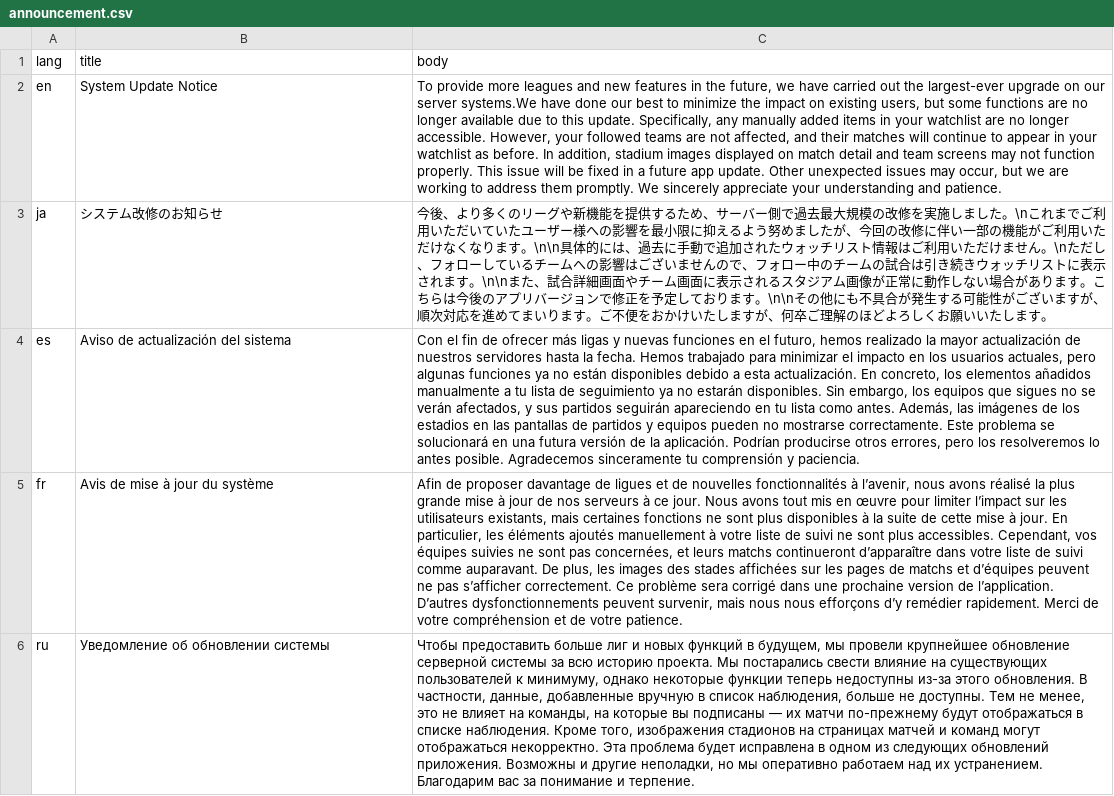
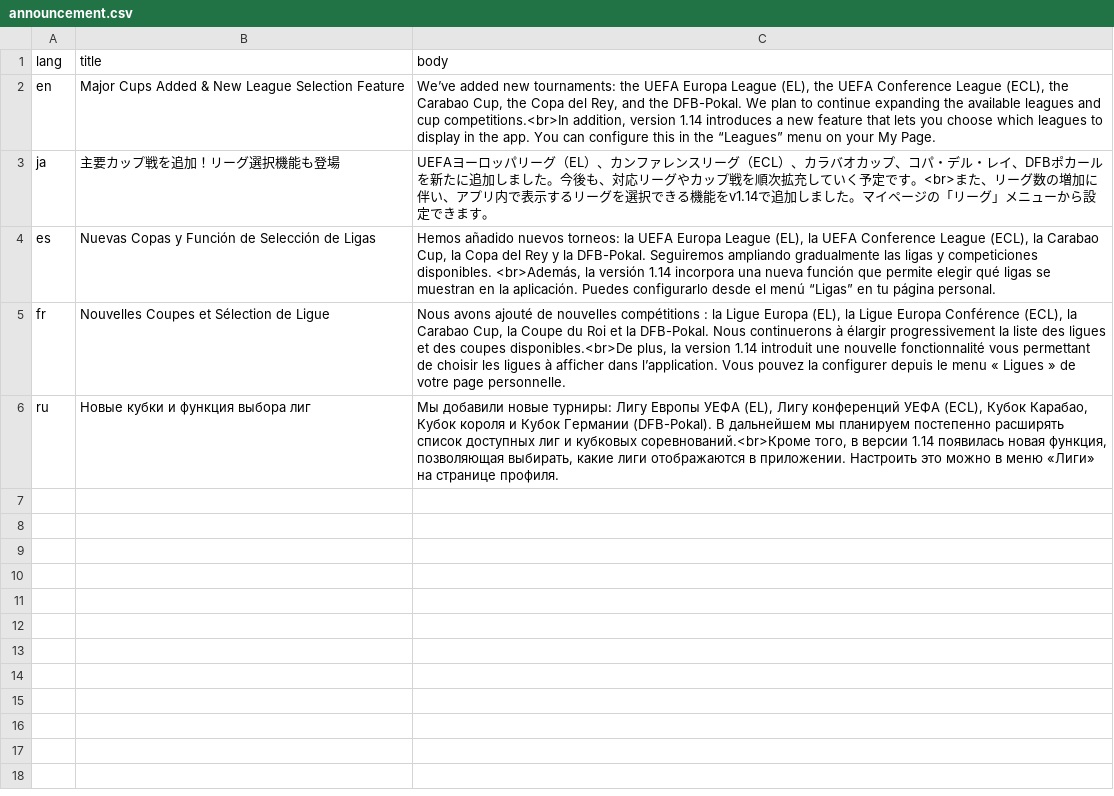
Before and after one commit to torufuruya/matchday-scripts, a CSV file: announcement.csv, drawn as a sheet; the diff names each change by its address in the sheet, - before the commit and + after, or states it on an @@ line.

Commit message:
feat: Add new announcement

```diff
--- a/announcement.csv
+++ b/announcement.csv
-B2 (title): System Update Notice
+B2 (title): Major Cups Added & New League Selection Feature
-C2 (body): To provide more leagues and new features in the future, we have carried out the largest-ever upgrade on our server systems.We have done our best to minimize the impact on existing users, but some functions are no longer available due to this update. Specifically, any manually added items in your watchlist are no longer accessible. However, your followed teams are not affected, and their matches will continue to appear in your watchlist as before. In addition, stadium images displayed on match detail and team screens may not function properly. This issue will be fixed in a future app update. Other unexpected issues may occur, but we are working to address them promptly. We sincerely appreciate your understanding and patience.
+C2 (body): We’ve added new tournaments: the UEFA Europa League (EL), the UEFA Conference League (ECL), the Carabao Cup, the Copa del Rey, and the DFB-Pokal. We plan to continue expanding the available leagues and cup competitions.<br>In addition, version 1.14 introduces a new feature that lets you choose which leagues to display in the app. You can configure this in the “Leagues” menu on your My Page.
-B3 (title): システム改修のお知らせ
+B3 (title): 主要カップ戦を追加！リーグ選択機能も登場
-C3 (body): 今後、より多くのリーグや新機能を提供するため、サーバー側で過去最大規模の改修を実施しました。\nこれまでご利用いただいていたユーザー様への影響を最小限に抑えるよう努めましたが、今回の改修に伴い一部の機能がご利用いただけなくなります。\n\n具体的には、過去に手動で追加されたウォッチリスト情報はご利用いただけません。\nただし、フォローしているチームへの影響はございませんので、フォロー中のチームの試合は引き続きウォッチリストに表示されます。\n\nまた、試合詳細画面やチーム画面に表示されるスタジアム画像が正常に動作しない場合があります。こちらは今後のアプリバージョンで修正を予定しております。\n\nその他にも不具合が発生する可能性がございますが、順次対応を進めてまいります。ご不便をおかけいたしますが、何卒ご理解のほどよろしくお願いいたします。
+C3 (body): UEFAヨーロッパリーグ（EL）、カンファレンスリーグ（ECL）、カラバオカップ、コパ・デル・レイ、DFBポカールを新たに追加しました。今後も、対応リーグやカップ戦を順次拡充していく予定です。<br>また、リーグ数の増加に伴い、アプリ内で表示するリーグを選択できる機能をv1.14で追加しました。マイページの「リーグ」メニューから設定できます。
-B4 (title): Aviso de actualización del sistema
+B4 (title): Nuevas Copas y Función de Selección de Ligas
-C4 (body): Con el fin de ofrecer más ligas y nuevas funciones en el futuro, hemos realizado la mayor actualización de nuestros servidores hasta la fecha. Hemos trabajado para minimizar el impacto en los usuarios actuales, pero algunas funciones ya no están disponibles debido a esta actualización. En concreto, los elementos añadidos manualmente a tu lista de seguimiento ya no estarán disponibles. Sin embargo, los equipos que sigues no se verán afectados, y sus partidos seguirán apareciendo en tu lista como antes. Además, las imágenes de los estadios en las pantallas de partidos y equipos pueden no mostrarse correctamente. Este problema se solucionará en una futura versión de la aplicación. Podrían producirse otros errores, pero los resolveremos lo antes posible. Agradecemos sinceramente tu comprensión y paciencia.
+C4 (body): Hemos añadido nuevos torneos: la UEFA Europa League (EL), la UEFA Conference League (ECL), la Carabao Cup, la Copa del Rey y la DFB-Pokal. Seguiremos ampliando gradualmente las ligas y competiciones disponibles. <br>Además, la versión 1.14 incorpora una nueva función que permite elegir qué ligas se muestran en la aplicación. Puedes configurarlo desde el menú “Ligas” en tu página personal.
-B5 (title): Avis de mise à jour du système
+B5 (title): Nouvelles Coupes et Sélection de Ligue
-C5 (body): Afin de proposer davantage de ligues et de nouvelles fonctionnalités à l’avenir, nous avons réalisé la plus grande mise à jour de nos serveurs à ce jour. Nous avons tout mis en œuvre pour limiter l’impact sur les utilisateurs existants, mais certaines fonctions ne sont plus disponibles à la suite de cette mise à jour. En particulier, les éléments ajoutés manuellement à votre liste de suivi ne sont plus accessibles. Cependant, vos équipes suivies ne sont pas concernées, et leurs matchs continueront d’apparaître dans votre liste de suivi comme auparavant. De plus, les images des stades affichées sur les pages de matchs et d’équipes peuvent ne pas s’afficher correctement. Ce problème sera corrigé dans une prochaine version de l’application. D’autres dysfonctionnements peuvent survenir, mais nous nous efforçons d’y remédier rapidement. Merci de votre compréhension et de votre patience.
+C5 (body): Nous avons ajouté de nouvelles compétitions : la Ligue Europa (EL), la Ligue Europa Conférence (ECL), la Carabao Cup, la Coupe du Roi et la DFB-Pokal. Nous continuerons à élargir progressivement la liste des ligues et des coupes disponibles.<br>De plus, la version 1.14 introduit une nouvelle fonctionnalité vous permettant de choisir les ligues à afficher dans l’application. Vous pouvez la configurer depuis le menu « Ligues » de votre page personnelle.
-B6 (title): Уведомление об обновлении системы
+B6 (title): Новые кубки и функция выбора лиг
-C6 (body): Чтобы предоставить больше лиг и новых функций в будущем, мы провели крупнейшее обновление серверной системы за всю историю проекта. Мы постарались свести влияние на существующих пользователей к минимуму, однако некоторые функции теперь недоступны из-за этого обновления. В частности, данные, добавленные вручную в список наблюдения, больше не доступны. Тем не менее, это не влияет на команды, на которые вы подписаны — их матчи по-прежнему будут отображаться в списке наблюдения. Кроме того, изображения стадионов на страницах матчей и команд могут отображаться некорректно. Эта проблема будет исправлена в одном из следующих обновлений приложения. Возможны и другие неполадки, но мы оперативно работаем над их устранением. Благодарим вас за понимание и терпение.
+C6 (body): Мы добавили новые турниры: Лигу Европы УЕФА (EL), Лигу конференций УЕФА (ECL), Кубок Карабао, Кубок короля и Кубок Германии (DFB-Pokal). В дальнейшем мы планируем постепенно расширять список доступных лиг и кубковых соревнований.<br>Кроме того, в версии 1.14 появилась новая функция, позволяющая выбирать, какие лиги отображаются в приложении. Настроить это можно в меню «Лиги» на странице профиля.
```
